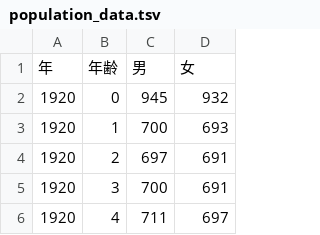
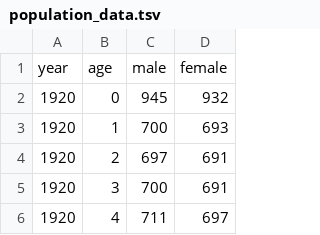
Before and after one commit to Akiyah/population_data, a TSV file: tsv/population_data.tsv, drawn as a sheet; only a part is shown; removed rows and columns are numbered as before the commit, all else as after; the diff names each change by its address in the sheet, - before the commit and + after, or states it on an @@ line.

Commit message:
change tsv header

```diff
--- a/tsv/population_data.tsv
+++ b/tsv/population_data.tsv
-row 1: 年 | 年齢 | 男 | 女
+row 1: year | age | male | female
```
